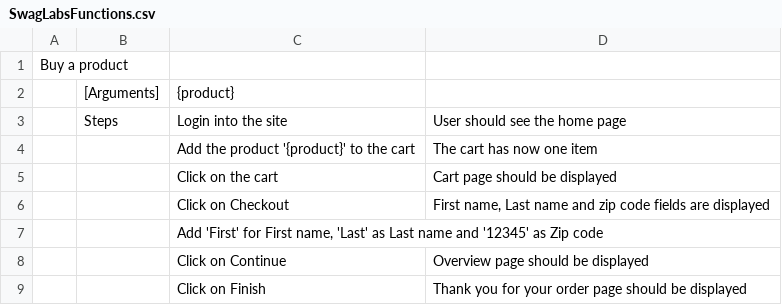
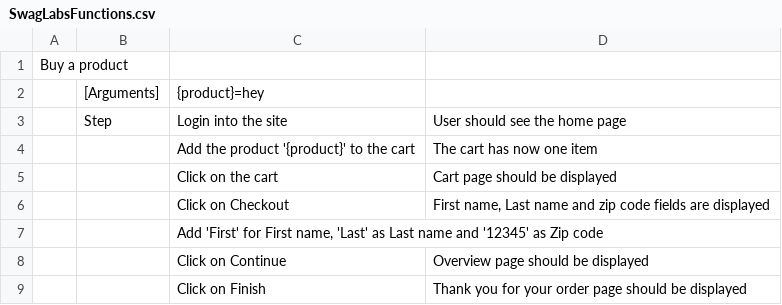
Before and after one commit to aL4ix/PleasantTest, a CSV file: functions/SwagLabsFunctions.csv, drawn as a sheet.

```diff
--- a/functions/SwagLabsFunctions.csv
+++ b/functions/SwagLabsFunctions.csv
@@ -1,4 +1,4 @@
 Buy a product,,,
-,[Arguments],{product},
-,Steps,Login into the site,User should see the home page
+,[Arguments],{product}=hey,
+,Step,Login into the site,User should see the home page
 ,,Add the product '{product}' to the cart,The cart has now one item
```
Also changed, not shown: 5 other files.
